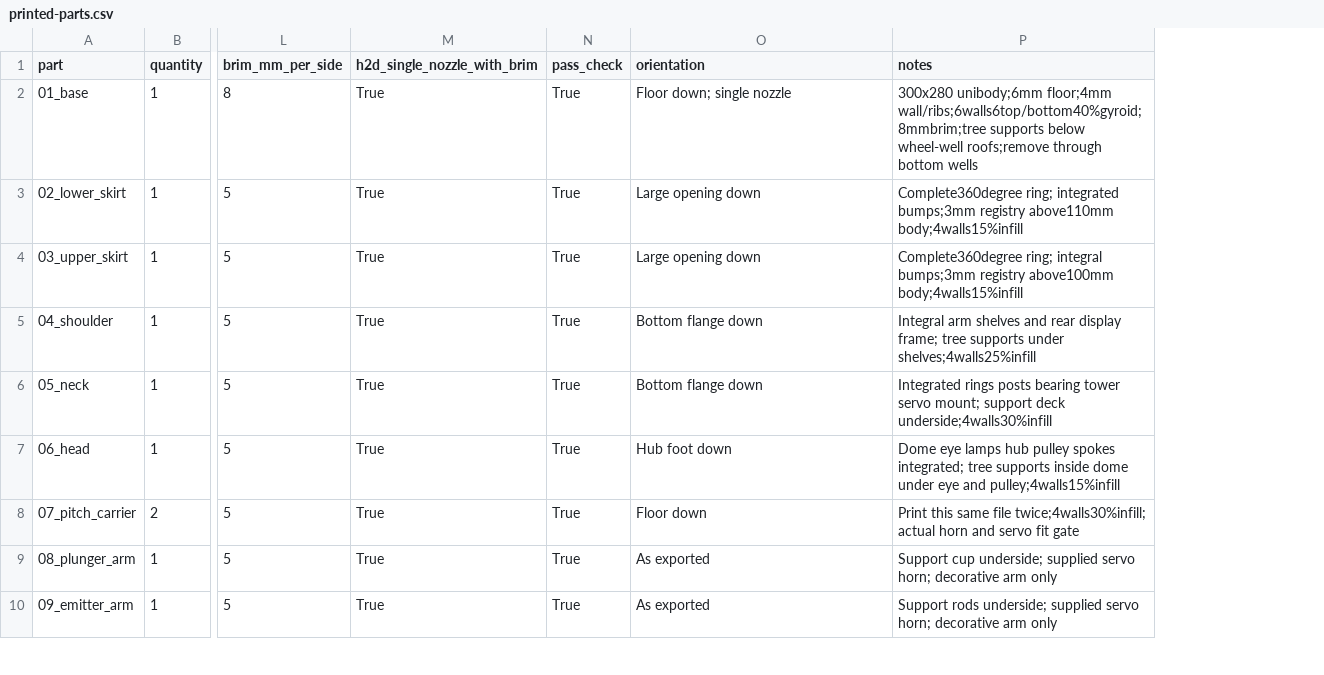
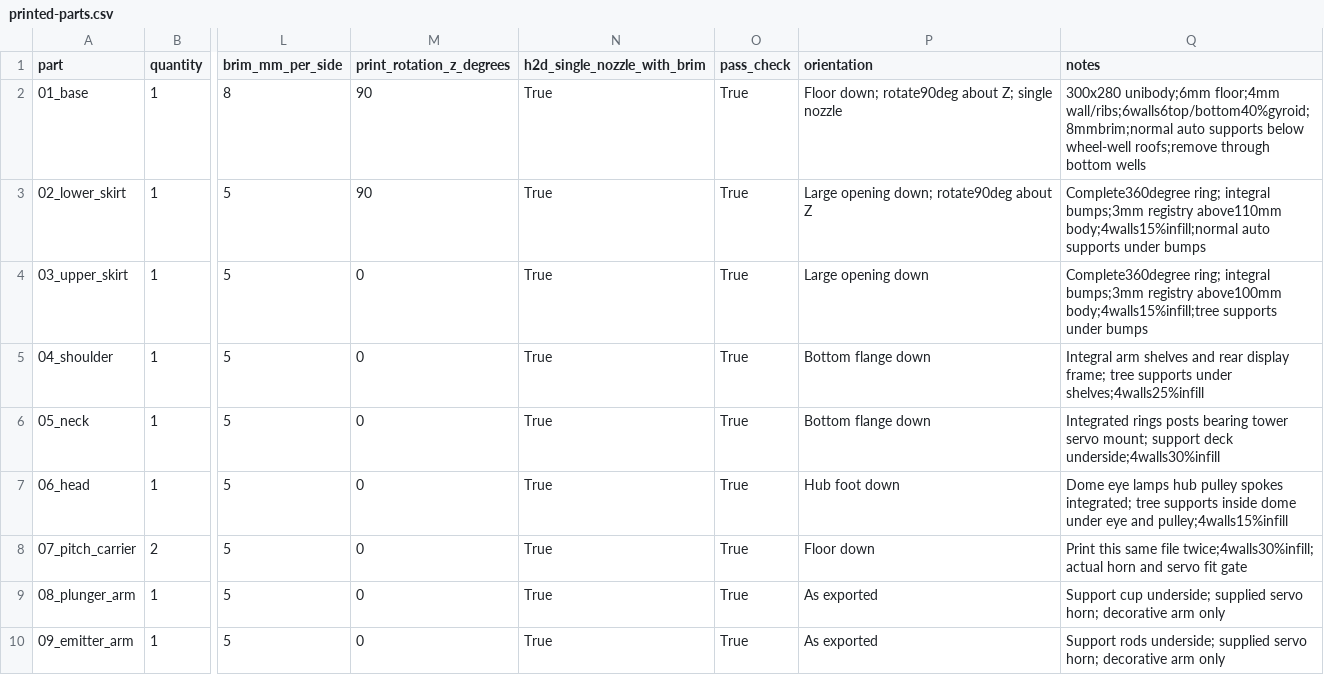
Before and after one commit to JeremyProffittOrg/robots, a CSV file: dalek/bom/printed-parts.csv, drawn as a sheet; only a part is shown, gaps mark what is left out; addresses are those after the commit; the diff names each change by its address in the sheet, - before the commit and + after, or states it on an @@ line.

```diff
--- a/dalek/bom/printed-parts.csv
+++ b/dalek/bom/printed-parts.csv
+column M (print_rotation_z_degrees), rows 2-10: 90 | 90 | 0 | 0 | 0 | 0 | 0 | 0 | 0
-P2 (orientation): Floor down; single nozzle
+P2 (orientation): Floor down; rotate90deg about Z; single nozzle
-Q2 (notes): …unibody;6mm floor;4mm wall/ribs;6walls6top/bottom40%gyroid;8mmbrim;tree supports below…
+Q2 (notes): …unibody;6mm floor;4mm wall/ribs;6walls6top/bottom40%gyroid;8mmbrim;normal auto supports below…
-P3 (orientation): Large opening down
+P3 (orientation): Large opening down; rotate90deg about Z
-Q3 (notes): Complete360degree ring; integrated bumps;3mm registry above110mm body;4walls15%infill
+Q3 (notes): Complete360degree ring; integral bumps;3mm registry above110mm body;4walls15%infill;normal auto supports under bumps
-Q4 (notes): …registry above100mm body;4walls15%infill
+Q4 (notes): …registry above100mm body;4walls15%infill;tree supports under bumps
```
Also changed, not shown: dalek/bom/hardware.csv, 20 other files.
